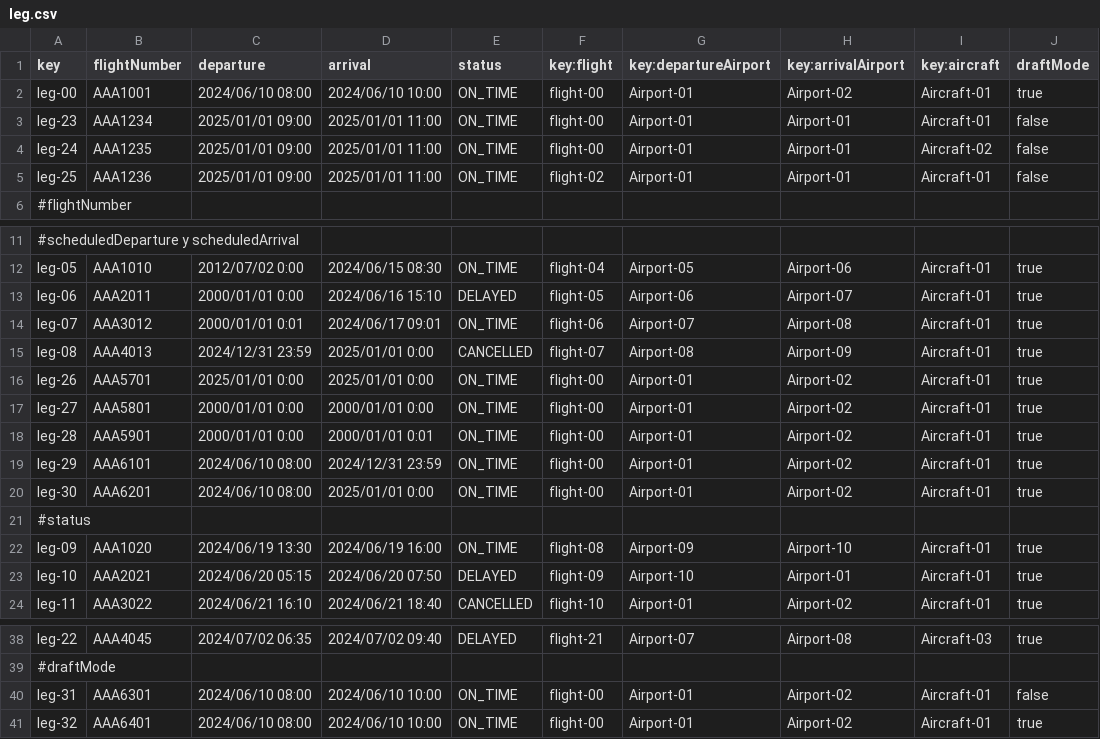
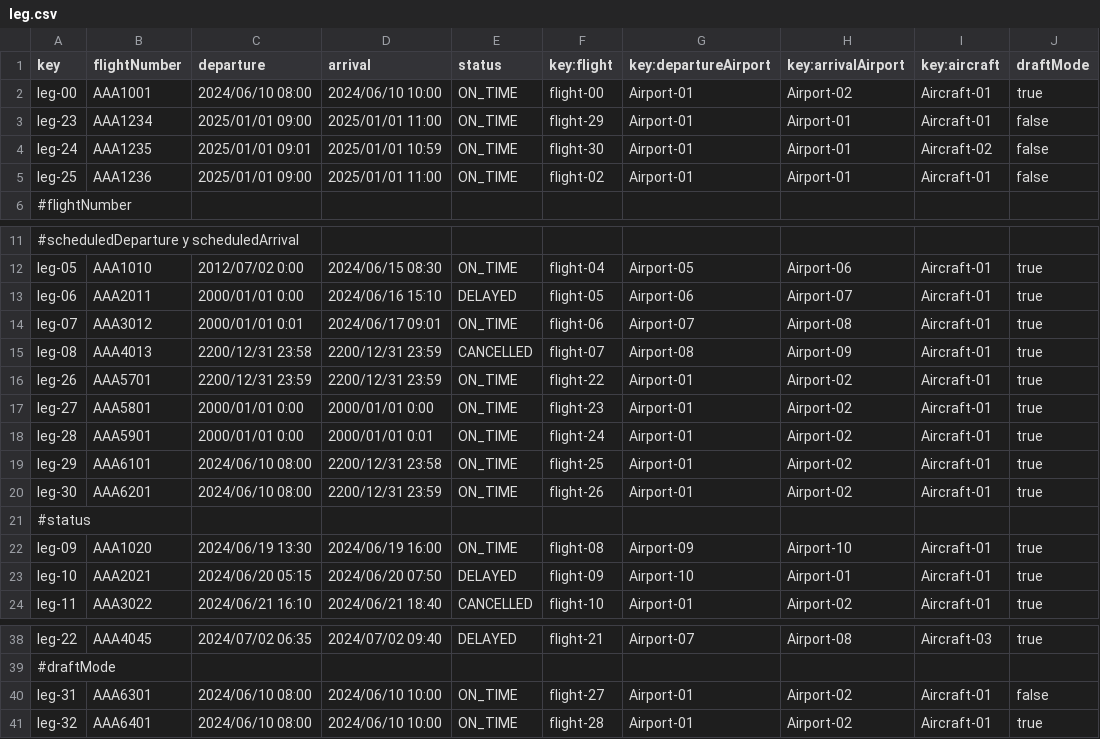
Before and after one commit to DP2-C1-049/D04, a CSV file: src/main/resources/WEB-INF/data/sample/leg.csv, drawn as a sheet; only a part is shown, gaps mark what is left out.

```diff
--- a/src/main/resources/WEB-INF/data/sample/leg.csv
+++ b/src/main/resources/WEB-INF/data/sample/leg.csv
@@ -2,4 +2,4 @@ key,flightNumber,departure,arrival,status,key:flight,key:departureAirport,key:ar
 leg-00,AAA1001,2024/06/10 08:00,2024/06/10 10:00,ON_TIME,flight-00,Airport-01,Airport-02,Aircraft-01,true
-leg-23,AAA1234,2025/01/01 09:00,2025/01/01 11:00,ON_TIME,flight-00,Airport-01,Airport-01,Aircraft-01,false
-leg-24,AAA1235,2025/01/01 09:00,2025/01/01 11:00,ON_TIME,flight-00,Airport-01,Airport-01,Aircraft-02,false
+leg-23,AAA1234,2025/01/01 09:00,2025/01/01 11:00,ON_TIME,flight-29,Airport-01,Airport-01,Aircraft-01,false
+leg-24,AAA1235,2025/01/01 09:01,2025/01/01 10:59,ON_TIME,flight-30,Airport-01,Airport-01,Aircraft-02,false
 leg-25,AAA1236,2025/01/01 09:00,2025/01/01 11:00,ON_TIME,flight-02,Airport-01,Airport-01,Aircraft-01,false
@@ -14,8 +14,8 @@ leg-06,AAA2011,2000/01/01 0:00,2024/06/16 15:10,DELAYED,flight-05,Airport-06,Air
 leg-07,AAA3012,2000/01/01 0:01,2024/06/17 09:01,ON_TIME,flight-06,Airport-07,Airport-08,Aircraft-01,true
-leg-08,AAA4013,2024/12/31 23:59,2025/01/01 0:00,CANCELLED,flight-07,Airport-08,Airport-09,Aircraft-01,true
-leg-26,AAA5701,2025/01/01 0:00,2025/01/01 0:00,ON_TIME,flight-00,Airport-01,Airport-02,Aircraft-01,true
-leg-27,AAA5801,2000/01/01 0:00,2000/01/01 0:00,ON_TIME,flight-00,Airport-01,Airport-02,Aircraft-01,true
-leg-28,AAA5901,2000/01/01 0:00,2000/01/01 0:01,ON_TIME,flight-00,Airport-01,Airport-02,Aircraft-01,true
-leg-29,AAA6101,2024/06/10 08:00,2024/12/31 23:59,ON_TIME,flight-00,Airport-01,Airport-02,Aircraft-01,true
-leg-30,AAA6201,2024/06/10 08:00,2025/01/01 0:00,ON_TIME,flight-00,Airport-01,Airport-02,Aircraft-01,true
+leg-08,AAA4013,2200/12/31 23:58,2200/12/31 23:59,CANCELLED,flight-07,Airport-08,Airport-09,Aircraft-01,true
+leg-26,AAA5701,2200/12/31 23:59,2200/12/31 23:59,ON_TIME,flight-22,Airport-01,Airport-02,Aircraft-01,true
+leg-27,AAA5801,2000/01/01 0:00,2000/01/01 0:00,ON_TIME,flight-23,Airport-01,Airport-02,Aircraft-01,true
+leg-28,AAA5901,2000/01/01 0:00,2000/01/01 0:01,ON_TIME,flight-24,Airport-01,Airport-02,Aircraft-01,true
+leg-29,AAA6101,2024/06/10 08:00,2200/12/31 23:58,ON_TIME,flight-25,Airport-01,Airport-02,Aircraft-01,true
+leg-30,AAA6201,2024/06/10 08:00,2200/12/31 23:59,ON_TIME,flight-26,Airport-01,Airport-02,Aircraft-01,true
 #status
@@ -39,3 +39,3 @@ leg-22,AAA4045,2024/07/02 06:35,2024/07/02 09:40,DELAYED,flight-21,Airport-07,Ai
 #draftMode
-leg-31,AAA6301,2024/06/10 08:00,2024/06/10 10:00,ON_TIME,flight-00,Airport-01,Airport-02,Aircraft-01,false
-leg-32,AAA6401,2024/06/10 08:00,2024/06/10 10:00,ON_TIME,flight-00,Airport-01,Airport-02,Aircraft-01,true
+leg-31,AAA6301,2024/06/10 08:00,2024/06/10 10:00,ON_TIME,flight-27,Airport-01,Airport-02,Aircraft-01,false
+leg-32,AAA6401,2024/06/10 08:00,2024/06/10 10:00,ON_TIME,flight-28,Airport-01,Airport-02,Aircraft-01,true
```
Also changed, not shown: 3 other files.
